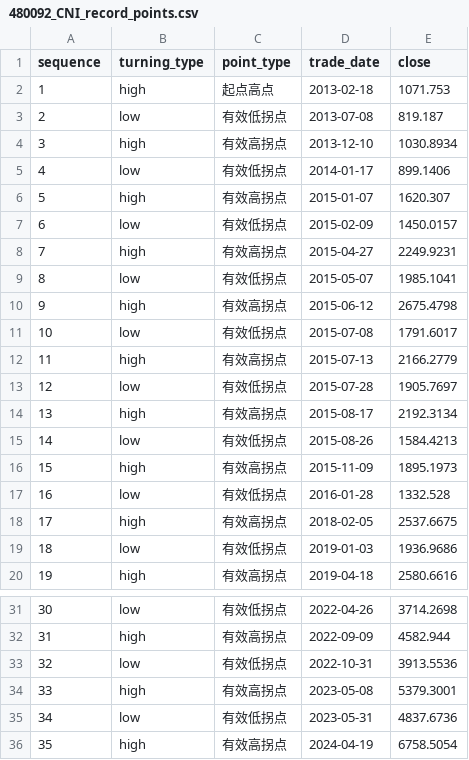
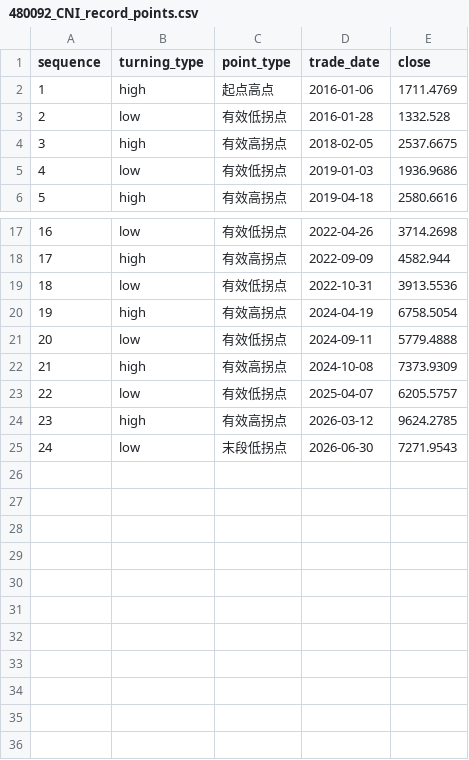
Before and after one commit to imherro/MyInvestTest, a CSV file: output/480092_CNI_record_points.csv, drawn as a sheet; only a part is shown, gaps mark what is left out; the shorter side is filled out with more unchanged rows; removed rows and columns are numbered as before the commit, all else as after; the diff names each change by its address in the sheet, - before the commit and + after, or states it on an @@ line.

Commit message:
Start CNI turning chart from 2016

```diff
--- a/output/480092_CNI_record_points.csv
+++ b/output/480092_CNI_record_points.csv
-D2 (trade_date): 2013-02-18
+D2 (trade_date): 2016-01-06
-E2 (close): 1071.753
+E2 (close): 1711.4769
-row 3: 2 | low | 有效低拐点 | 2013-07-08 | 819.187
-row 4: 3 | high | 有效高拐点 | 2013-12-10 | 1030.8934
-row 5: 4 | low | 有效低拐点 | 2014-01-17 | 899.1406
-row 6: 5 | high | 有效高拐点 | 2015-01-07 | 1620.307
-row 7: 6 | low | 有效低拐点 | 2015-02-09 | 1450.0157
-row 8: 7 | high | 有效高拐点 | 2015-04-27 | 2249.9231
-row 9: 8 | low | 有效低拐点 | 2015-05-07 | 1985.1041
-row 10: 9 | high | 有效高拐点 | 2015-06-12 | 2675.4798
-row 11: 10 | low | 有效低拐点 | 2015-07-08 | 1791.6017
-row 12: 11 | high | 有效高拐点 | 2015-07-13 | 2166.2779
-row 13: 12 | low | 有效低拐点 | 2015-07-28 | 1905.7697
-row 14: 13 | high | 有效高拐点 | 2015-08-17 | 2192.3134
-row 15: 14 | low | 有效低拐点 | 2015-08-26 | 1584.4213
-row 16: 15 | high | 有效高拐点 | 2015-11-09 | 1895.1973
@@ column A (sequence) renumbered from row 3 down @@
-row 34: 33 | high | 有效高拐点 | 2023-05-08 | 5379.3001
-row 35: 34 | low | 有效低拐点 | 2023-05-31 | 4837.6736
```
Also changed, not shown: 6 other files.
